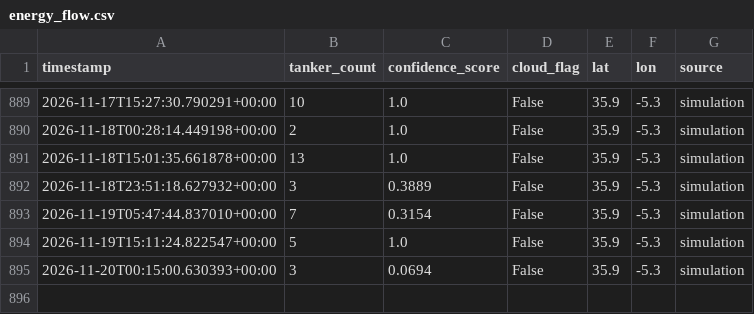
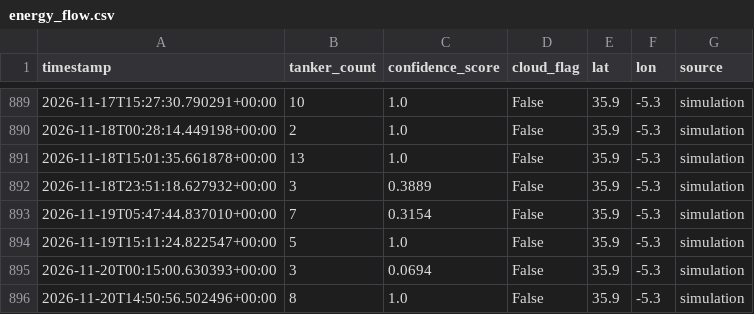
Before and after one commit to jordan742/Aether, a CSV file: data/energy_flow.csv, drawn as a sheet; only a part is shown, gaps mark what is left out; the diff names each change by its address in the sheet, - before the commit and + after, or states it on an @@ line.

```diff
--- a/data/energy_flow.csv
+++ b/data/energy_flow.csv
+row 896: 2026-11-20T14:50:56.502496+00:00 | 8 | 1.0 | False | 35.9 | -5.3 | simulation
```
